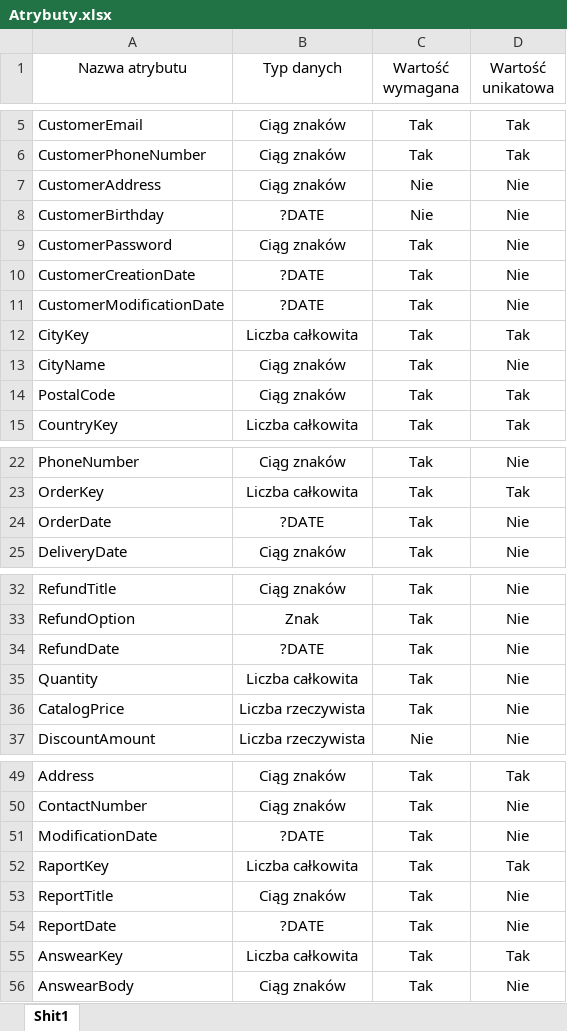
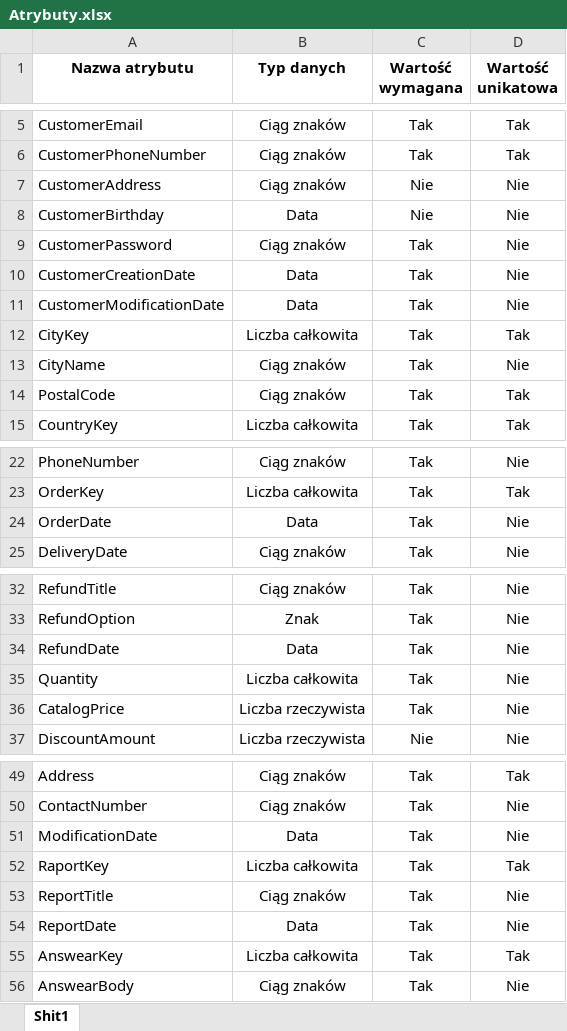
Before and after one commit to volodymyr-tsukanov/bazy-danych-project-apple, an Excel workbook: work/r5/Atrybuty.xlsx, sheet Shit1, drawn as a sheet; only a part is shown, gaps mark what is left out; values as stored, in another font and other column widths than the file's, no borders; the diff names each change by its address in the sheet, - before the commit and + after, or states it on an @@ line.

```diff
--- a/work/r5/Atrybuty.xlsx (sheet Shit1)
+++ b/work/r5/Atrybuty.xlsx (sheet Shit1)
-A1:D1 bold: off
+A1:D1 bold: on
-B8 (Typ danych): ?DATE
+B8 (Typ danych): Data
-B10:B11 (Typ danych): ?DATE
+B10:B11 (Typ danych): Data
-B24 (Typ danych): ?DATE
+B24 (Typ danych): Data
-B34 (Typ danych): ?DATE
+B34 (Typ danych): Data
-B51 (Typ danych): ?DATE
+B51 (Typ danych): Data
-B54 (Typ danych): ?DATE
+B54 (Typ danych): Data
```
Also changed, not shown: work/r5/Encje.xlsx, work/r5/Relacje.xlsx, 4 other files.
